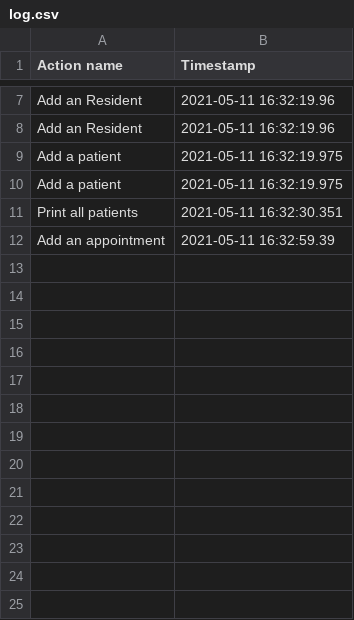
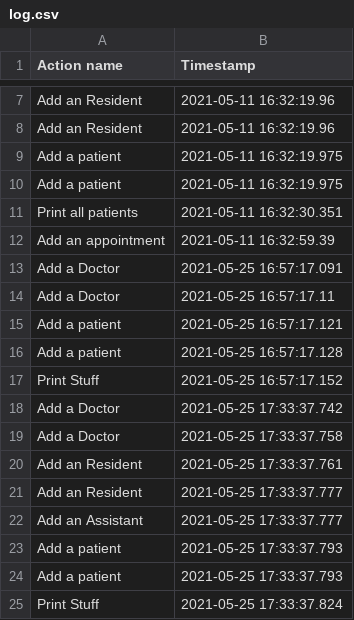
Before and after one commit to cristinaborza/Proiect-PAO, a CSV file: audit/log.csv, drawn as a sheet; only a part is shown, gaps mark what is left out; the diff names each change by its address in the sheet, - before the commit and + after, or states it on an @@ line.

Commit message:
Read for Patient, Doctor, Resident and Assistant

```diff
--- a/audit/log.csv
+++ b/audit/log.csv
+row 13: Add a Doctor | 2021-05-25 16:57:17.091
+row 14: Add a Doctor | 2021-05-25 16:57:17.11
+row 15: Add a patient | 2021-05-25 16:57:17.121
+row 16: Add a patient | 2021-05-25 16:57:17.128
+row 17: Print Stuff | 2021-05-25 16:57:17.152
+row 18: Add a Doctor | 2021-05-25 17:33:37.742
+row 19: Add a Doctor | 2021-05-25 17:33:37.758
+row 20: Add an Resident | 2021-05-25 17:33:37.761
+row 21: Add an Resident | 2021-05-25 17:33:37.777
+row 22: Add an Assistant | 2021-05-25 17:33:37.777
+row 23: Add a patient | 2021-05-25 17:33:37.793
+row 24: Add a patient | 2021-05-25 17:33:37.793
+row 25: Print Stuff | 2021-05-25 17:33:37.824
```
Also changed, not shown: 8 other files.
